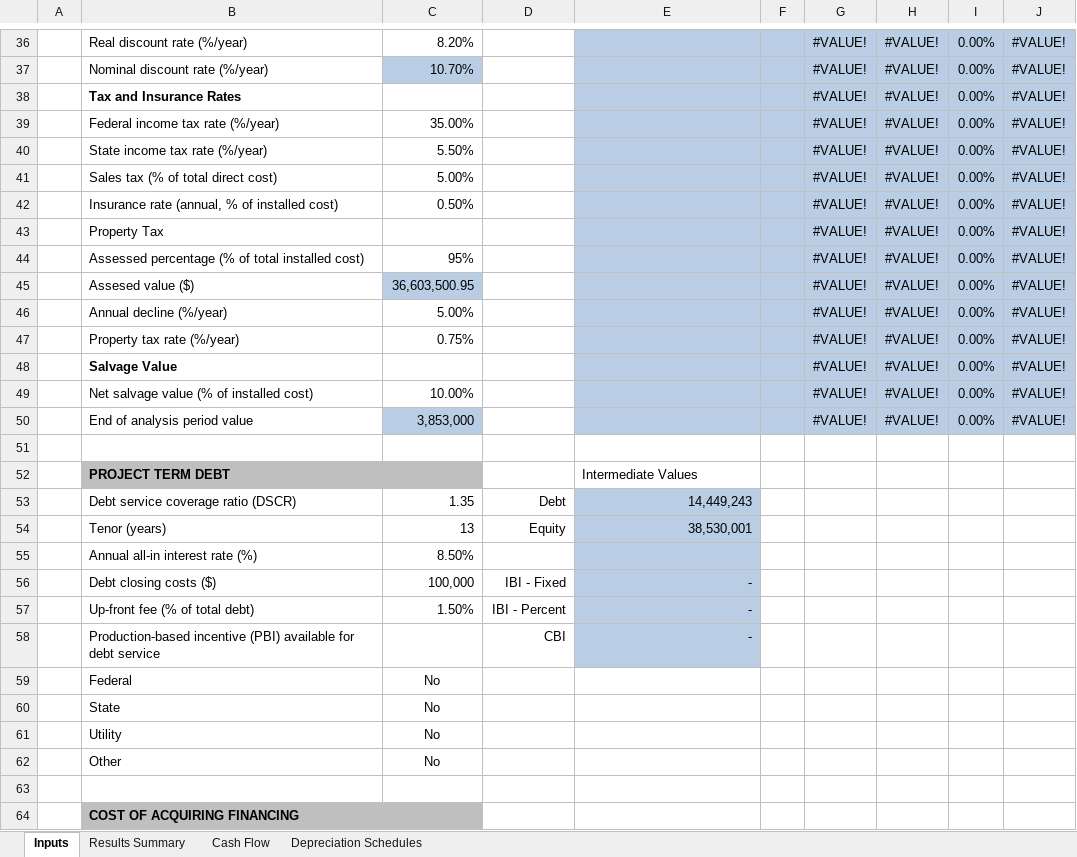
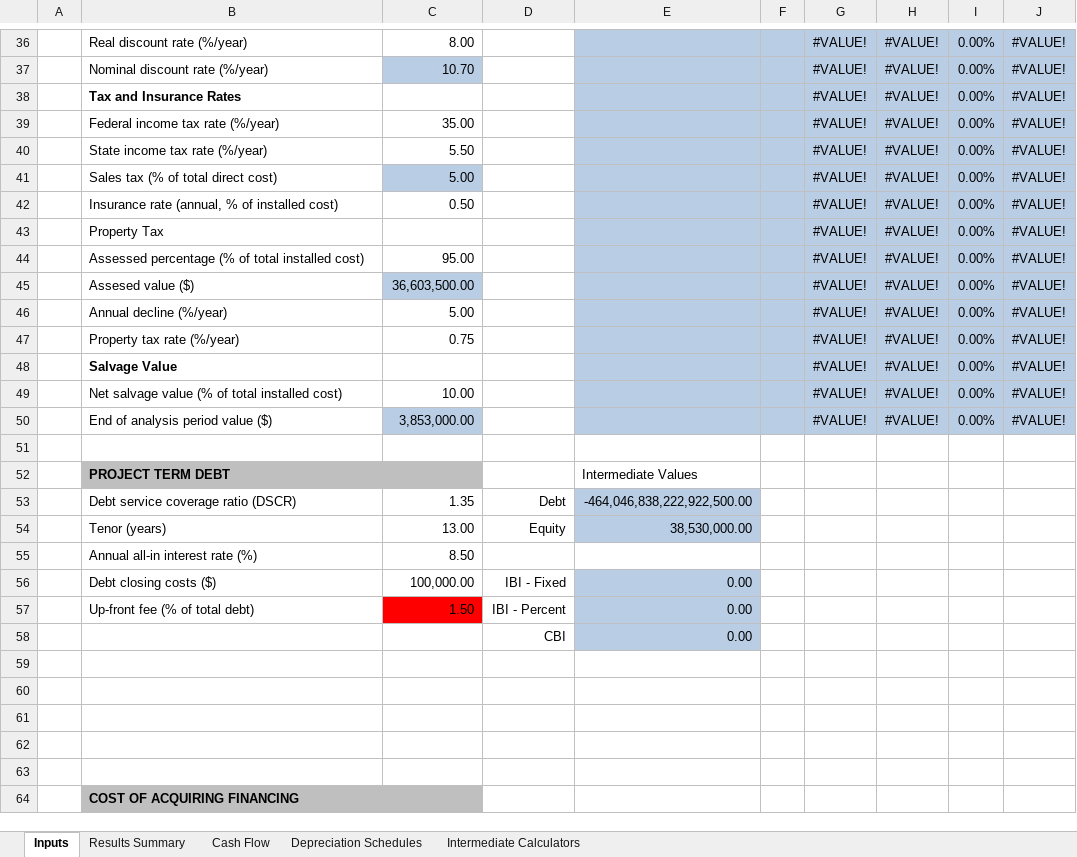
Before and after one commit to NREL/SAM, an Excel workbook: deploy/runtime/spreadsheets/single_owner.xlsm, sheet Inputs, drawn as a sheet; only a part is shown, gaps mark what is left out; values as stored, in another font and other column widths than the file's, no borders; charts and pictures not drawn; removed rows and columns are numbered as before the commit, all else as after; the diff covers the shown part only; the diff names each change by its address in the sheet, - before the commit and + after, or states it on an @@ line.

```diff
--- a/deploy/runtime/spreadsheets/single_owner.xlsm (sheet Inputs)
+++ b/deploy/runtime/spreadsheets/single_owner.xlsm (sheet Inputs)
+sheet tab: Intermediate Calculators
-C36: 8.20%
+C36: 8.00
-C37: 10.70%
+C37: 10.70
-C39: 35.00%
+C39: 35.00
-C40: 5.50%
+C40: 5.50
-C41: 5.00%
+C41: 5.00
-C41 fill: none
+C41 fill: #B9CDE5
-C42: 0.50%
+C42: 0.50
-C44: 95%
+C44: 95.00
-C45: 36,603,500.95
+C45: 36,603,500.00
-C46: 5.00%
+C46: 5.00
-C47: 0.75%
+C47: 0.75
-B49: Net salvage value (% of installed cost)
+B49: Net salvage value (% of total installed cost)
-C49: 10.00%
+C49: 10.00
-B50: End of analysis period value
+B50: End of analysis period value ($)
-C50: 3,853,000
+C50: 3,853,000.00
-E53: 14,449,243
+E53: -464,046,838,222,922,500.00
-C54: 13
+C54: 13.00
-E54: 38,530,001
+E54: 38,530,000.00
-C55: 8.50%
+C55: 8.50
-E55 fill: #B9CDE5
+E55 fill: none
-C56: 100,000
+C56: 100,000.00
-E56:E57: -
+E56:E57: 0.00
-C57: 1.50%
+C57: 1.50
-C57 fill: none
+C57 fill: #FF0000
-row 58:  | Production-based incentive (PBI) available for debt service |  | CBI | -
+row 58:  |  |  | CBI | 0.00
-row 59:  | Federal | No
+row 59: (empty)
-row 60:  | State | No
+row 60: (empty)
-row 61:  | Utility | No
+row 61: (empty)
-row 62:  | Other | No
+row 62: (empty)
```
Also changed, not shown: 32 added rows, 32 removed rows, 96 edited cells and cell formats elsewhere in this sheet, sheet Cash Flow, sheet Results Summary, formulas that keep their value, charts or pictures, 1 other file.
